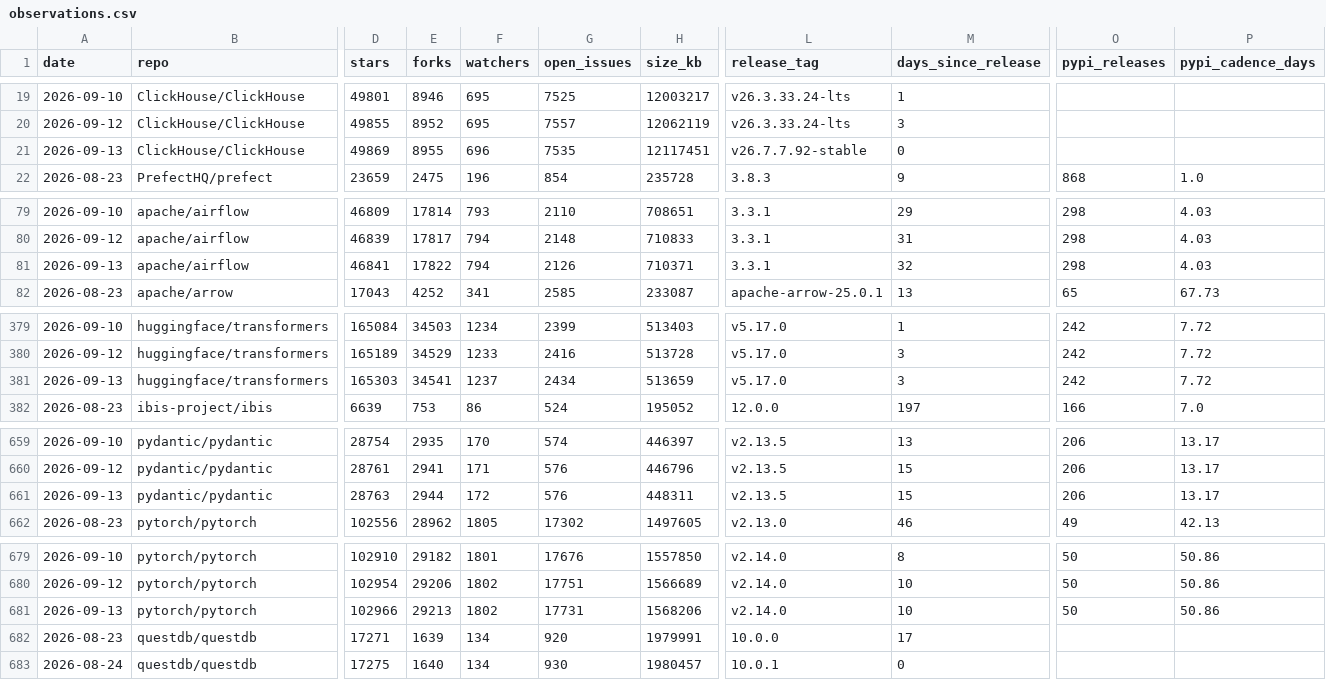
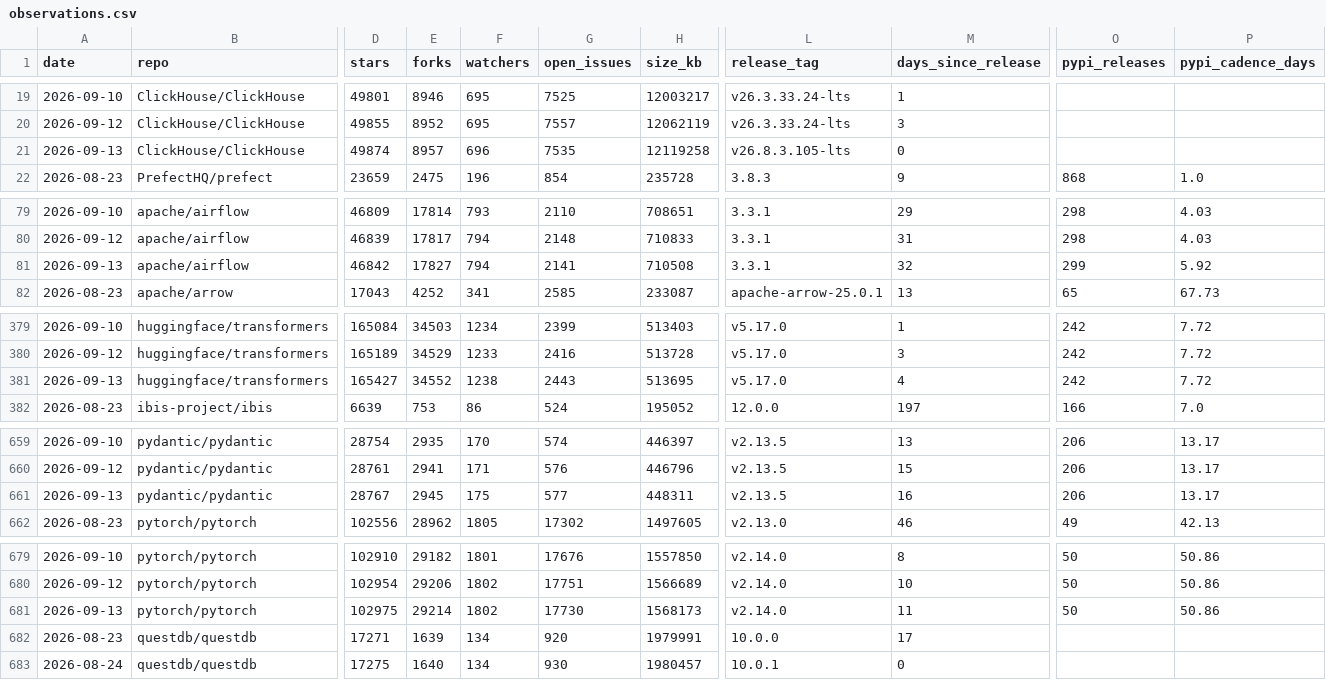
Before and after one commit to Amirzamani1l/oss-momentum, a CSV file: data/observations.csv, drawn as a sheet; only a part is shown, gaps mark what is left out; the diff covers the shown part only; the diff names each change by its address in the sheet, - before the commit and + after, or states it on an @@ line.

Commit message:
data: 2026-09-13 snapshot (42 projects, +1,529 stars, flask leading) (#75)

```diff
--- a/data/observations.csv
+++ b/data/observations.csv
-D21 (stars): 49869
+D21 (stars): 49874
-E21 (forks): 8955
+E21 (forks): 8957
-H21 (size_kb): 12117451
+H21 (size_kb): 12119258
-L21 (release_tag): v26.7.7.92-stable
+L21 (release_tag): v26.8.3.105-lts
-D81 (stars): 46841
+D81 (stars): 46842
-E81 (forks): 17822
+E81 (forks): 17827
-G81 (open_issues): 2126
+G81 (open_issues): 2141
-H81 (size_kb): 710371
+H81 (size_kb): 710508
-O81 (pypi_releases): 298
+O81 (pypi_releases): 299
-P81 (pypi_cadence_days): 4.03
+P81 (pypi_cadence_days): 5.92
-D381 (stars): 165303
+D381 (stars): 165427
-E381 (forks): 34541
+E381 (forks): 34552
-F381 (watchers): 1237
+F381 (watchers): 1238
-G381 (open_issues): 2434
+G381 (open_issues): 2443
-H381 (size_kb): 513659
+H381 (size_kb): 513695
-M381 (days_since_release): 3
+M381 (days_since_release): 4
-D661 (stars): 28763
+D661 (stars): 28767
-E661 (forks): 2944
+E661 (forks): 2945
-F661 (watchers): 172
+F661 (watchers): 175
-G661 (open_issues): 576
+G661 (open_issues): 577
-M661 (days_since_release): 15
+M661 (days_since_release): 16
-D681 (stars): 102966
+D681 (stars): 102975
-E681 (forks): 29213
+E681 (forks): 29214
-G681 (open_issues): 17731
+G681 (open_issues): 17730
-H681 (size_kb): 1568206
+H681 (size_kb): 1568173
-M681 (days_since_release): 10
+M681 (days_since_release): 11
```
Also changed, not shown: 94 edited cells elsewhere in this file, 35 other files.
